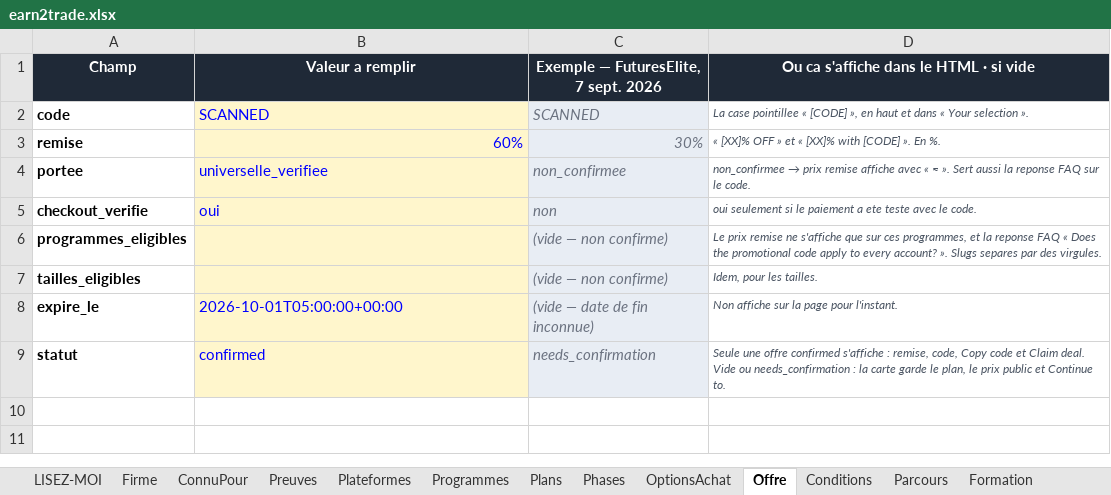
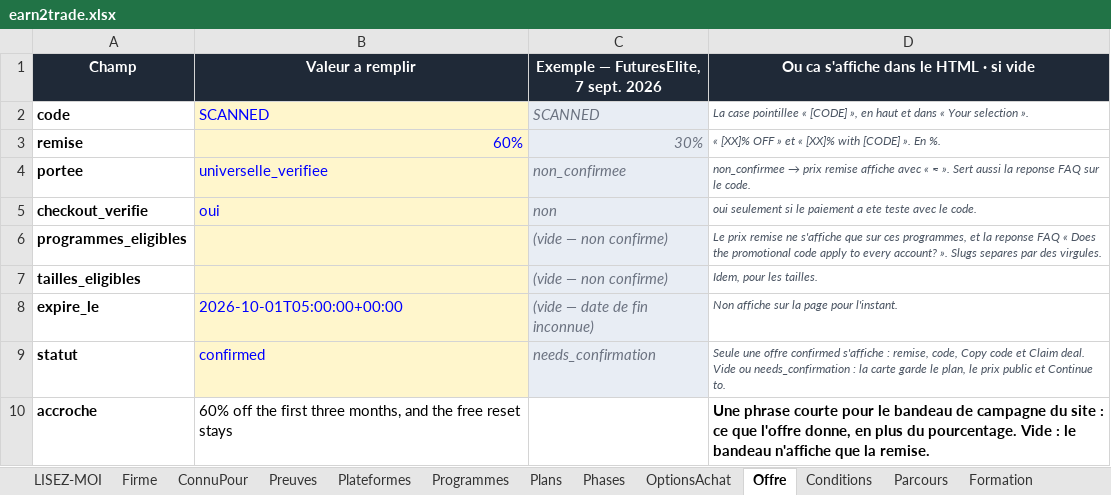
Before and after one commit to Sofiane5959/propfirmscanner-landing, an Excel workbook: data/firms/earn2trade.xlsx, sheet Offre, drawn as a sheet; values as stored, in another font and other column widths than the file's, no borders; the diff names each change by its address in the sheet, - before the commit and + after, or states it on an @@ line.

```diff
--- a/data/firms/earn2trade.xlsx (sheet Offre)
+++ b/data/firms/earn2trade.xlsx (sheet Offre)
+row 10: accroche | 60% off the first three months, and the free reset stays |  | Une phrase courte pour le bandeau de campagne du site : ce que l'offre donne, en plus du pourcentage. Vide : le bandeau n'affiche que la remise.
```
Also changed, not shown: MODELE-propfirm.xlsx, data/firms/blueberry-funded.xlsx, 14 other files.
